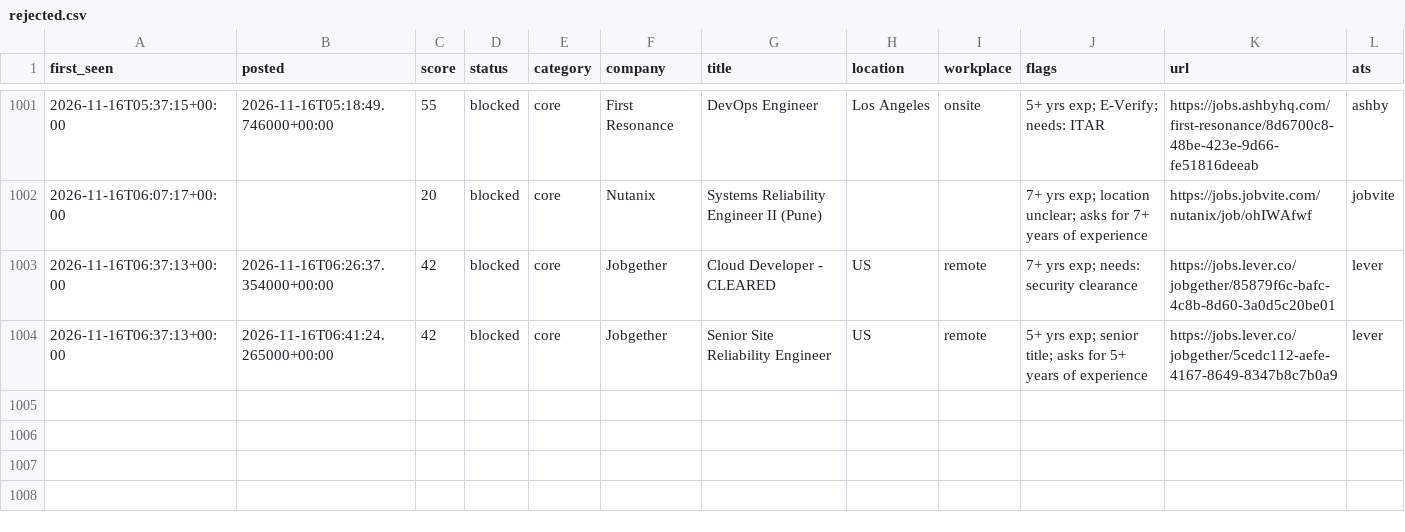
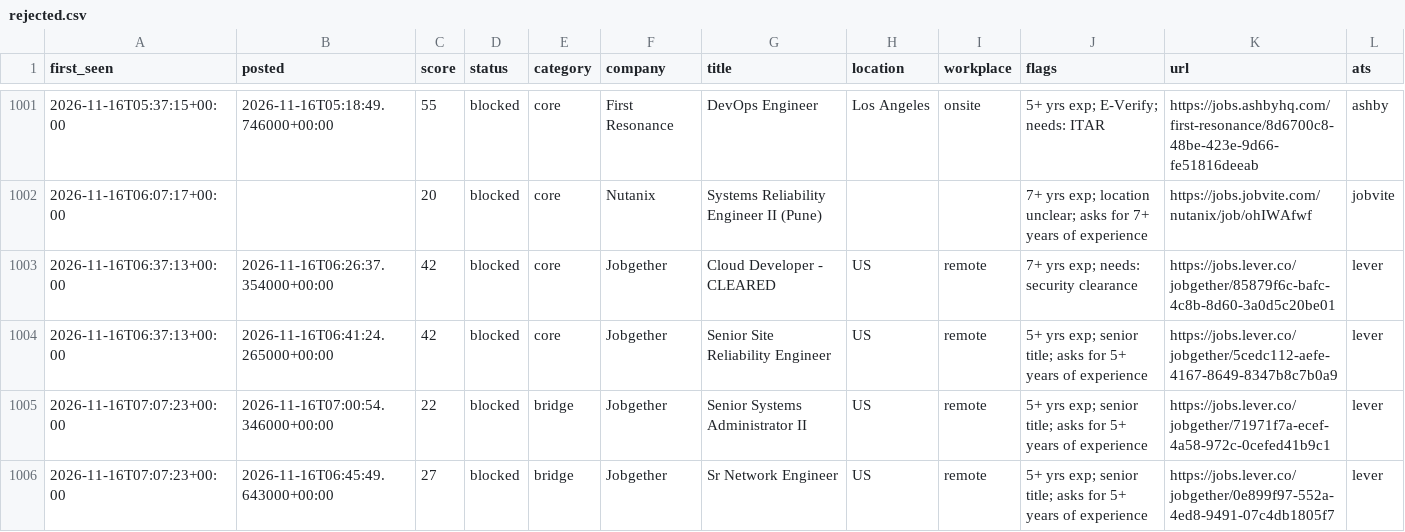
Before and after one commit to chandrakodali/job-radar, a CSV file: data/rejected.csv, drawn as a sheet; only a part is shown, gaps mark what is left out; rows hold the shown columns only; the diff names each change by its address in the sheet, - before the commit and + after, or states it on an @@ line.

```diff
--- a/data/rejected.csv
+++ b/data/rejected.csv
+row 1005: 2026-11-16T07:07:23+00:00 | 2026-11-16T07:00:54.346000+00:00 | 22 | blocked | bridge | Jobgether | Senior Systems Administrator II | US | remote | 5+ yrs exp; senior title; asks for 5+ years of experience | https://jobs.lever.co/jobgether/71971f7a-ecef-4a58-972c-0cefed41b9c1 | lever
+row 1006: 2026-11-16T07:07:23+00:00 | 2026-11-16T06:45:49.643000+00:00 | 27 | blocked | bridge | Jobgether | Sr Network Engineer | US | remote | 5+ yrs exp; senior title; asks for 5+ years of experience | https://jobs.lever.co/jobgether/0e899f97-552a-4ed8-9491-07c4db1805f7 | lever
```
Also changed, not shown: 3 other files.
